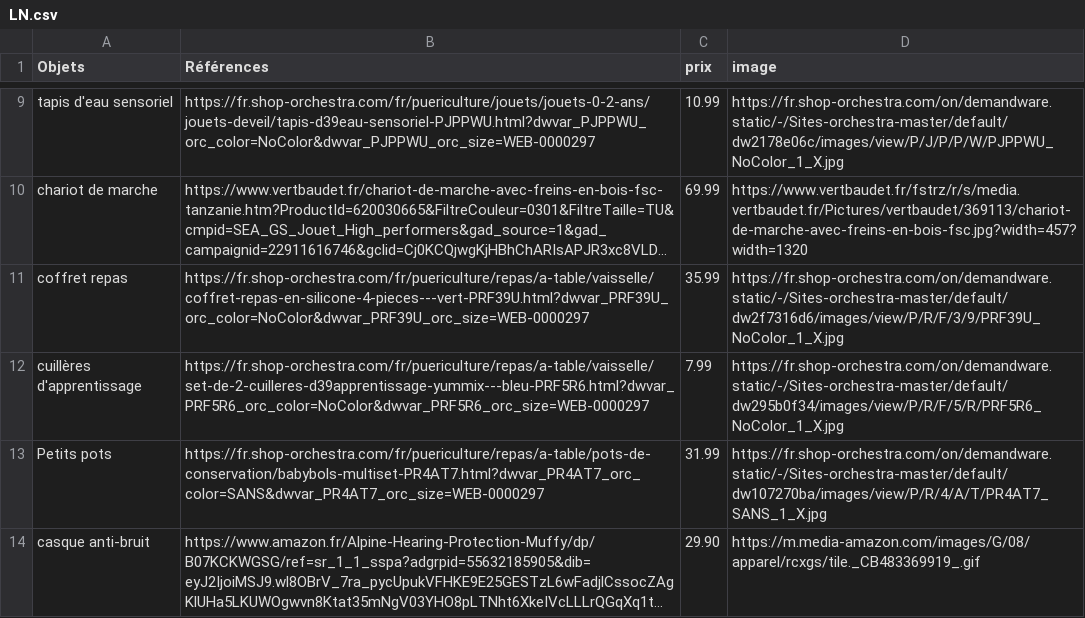
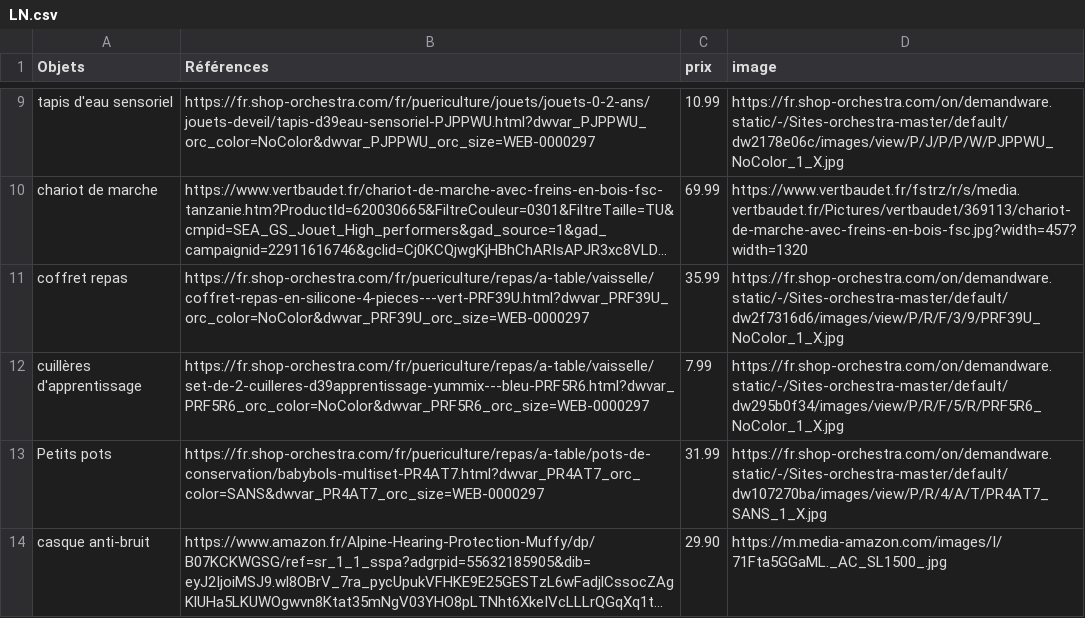
Before and after one commit to Axlrck59/lng, a CSV file: LN.csv, drawn as a sheet; only a part is shown, gaps mark what is left out; long unchanged cells end in …; the diff names each change by its address in the sheet, - before the commit and + after, or states it on an @@ line.

Commit message:
Update LN.csv

```diff
--- a/LN.csv
+++ b/LN.csv
-D14 (image): https://m.media-amazon.com/images/G/08/apparel/rcxgs/tile._CB483369919_.gif
+D14 (image): https://m.media-amazon.com/images/I/71Fta5GGaML._AC_SL1500_.jpg
```
